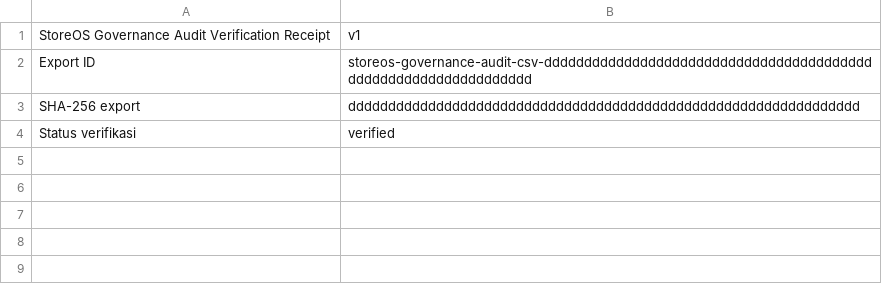
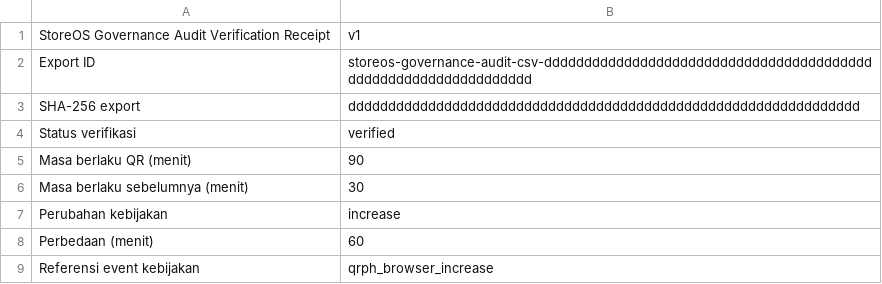
Before and after one commit to kyokuyo23/storeos-ai-saas, a CSV file: test-results/monthly-report-download-do-c9992-t-bytes-are-server-verified/storeos-governance-audit-verification-receipt.csv, drawn as a sheet.

```diff
--- a/test-results/monthly-report-download-do-c9992-t-bytes-are-server-verified/storeos-governance-audit-verification-receipt.csv
+++ b/test-results/monthly-report-download-do-c9992-t-bytes-are-server-verified/storeos-governance-audit-verification-receipt.csv
@@ -4 +4,6 @@
 "Status verifikasi","verified"
+"Masa berlaku QR (menit)","90"
+"Masa berlaku sebelumnya (menit)","30"
+"Perubahan kebijakan","increase"
+"Perbedaan (menit)","60"
+"Referensi event kebijakan","qrph_browser_increase"
```
Also changed, not shown: 10 other files.
